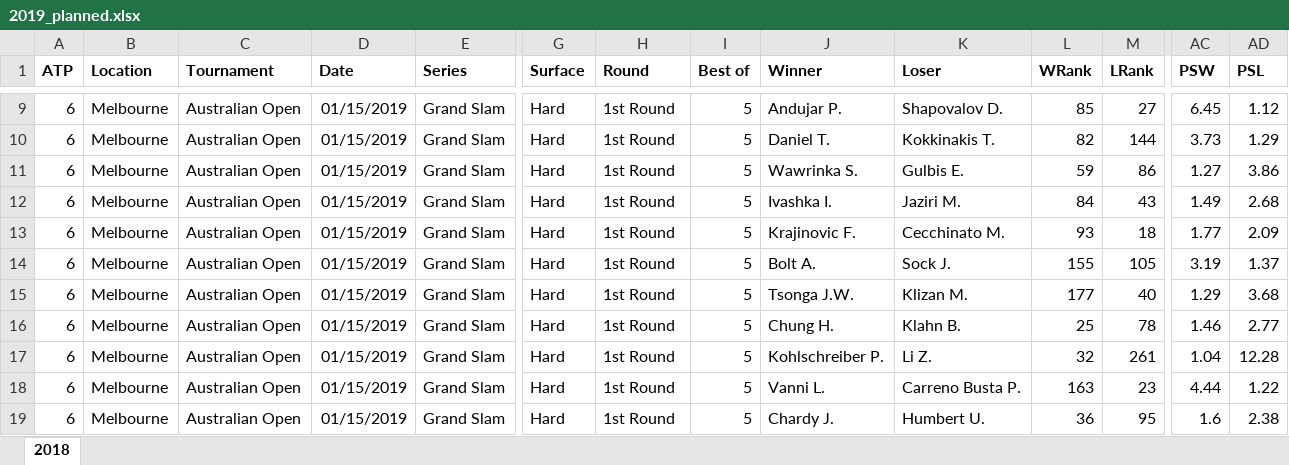
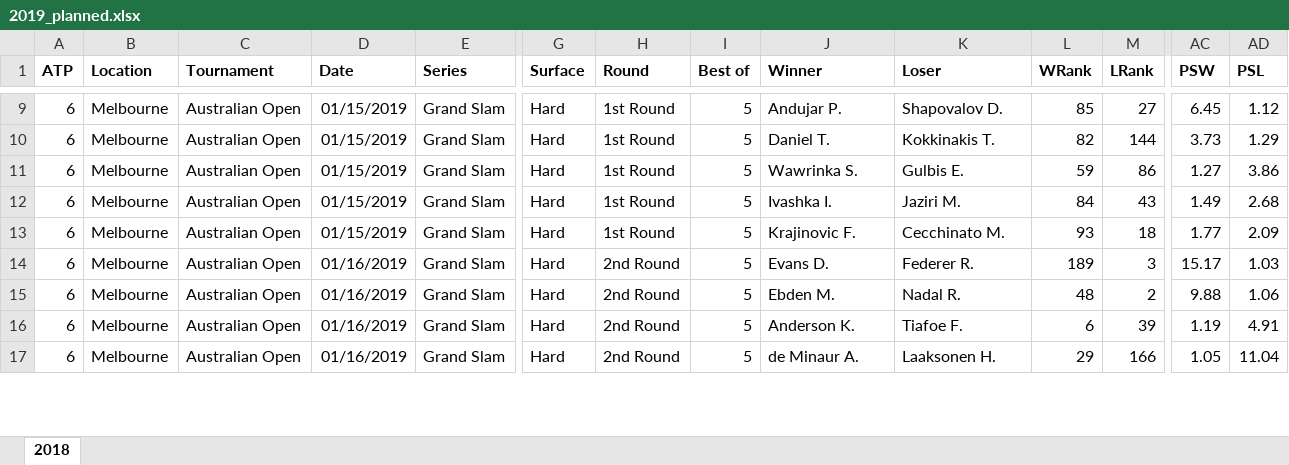
Before and after one commit to WTassoux/michel, an Excel workbook: Data/2019_planned.xlsx, sheet 2018, drawn as a sheet; only a part is shown, gaps mark what is left out; values as stored, in another font and other column widths than the file's, no borders; removed rows and columns are numbered as before the commit, all else as after; rows hold the shown columns only; the diff covers the shown part only; the diff names each change by its address in the sheet, - before the commit and + after, or states it on an @@ line.

```diff
--- a/Data/2019_planned.xlsx (sheet 2018)
+++ b/Data/2019_planned.xlsx (sheet 2018)
-row 14: 6 | Melbourne | Australian Open | 01/15/2019 | Grand Slam | Hard | 1st Round | 5 | Bolt A. | Sock J. | 155 | 105 | 3.19 | 1.37
-D14:D17 (Date): 01/15/2019
+D14:D17 (Date): 01/16/2019
-H14:H17 (Round): 1st Round
+H14:H17 (Round): 2nd Round
-J14 (Winner): Tsonga J.W.
+J14 (Winner): Evans D.
-K14 (Loser): Klizan M.
+K14 (Loser): Federer R.
-L14 (WRank): 177
+L14 (WRank): 189
-M14 (LRank): 40
+M14 (LRank): 3
-AC14 (PSW): 1.29
+AC14 (PSW): 15.17
-AD14 (PSL): 3.68
+AD14 (PSL): 1.03
-J15 (Winner): Chung H.
+J15 (Winner): Ebden M.
-K15 (Loser): Klahn B.
+K15 (Loser): Nadal R.
-L15 (WRank): 25
+L15 (WRank): 48
-M15 (LRank): 78
+M15 (LRank): 2
-AC15 (PSW): 1.46
+AC15 (PSW): 9.88
-AD15 (PSL): 2.77
+AD15 (PSL): 1.06
-J16 (Winner): Kohlschreiber P.
+J16 (Winner): Anderson K.
-K16 (Loser): Li Z.
+K16 (Loser): Tiafoe F.
-L16 (WRank): 32
+L16 (WRank): 6
-M16 (LRank): 261
+M16 (LRank): 39
-AC16 (PSW): 1.04
+AC16 (PSW): 1.19
-AD16 (PSL): 12.28
+AD16 (PSL): 4.91
-J17 (Winner): Vanni L.
+J17 (Winner): de Minaur A.
-K17 (Loser): Carreno Busta P.
+K17 (Loser): Laaksonen H.
-L17 (WRank): 163
+L17 (WRank): 29
-M17 (LRank): 23
+M17 (LRank): 166
-AC17 (PSW): 4.44
+AC17 (PSW): 1.05
-AD17 (PSL): 1.22
+AD17 (PSL): 11.04
-row 19: 6 | Melbourne | Australian Open | 01/15/2019 | Grand Slam | Hard | 1st Round | 5 | Chardy J. | Humbert U. | 36 | 95 | 1.6 | 2.38
```
Also changed, not shown: 1 added row, 4 removed rows and 183 edited cells elsewhere in this sheet, Data/2019.xlsx, 3 other files.
